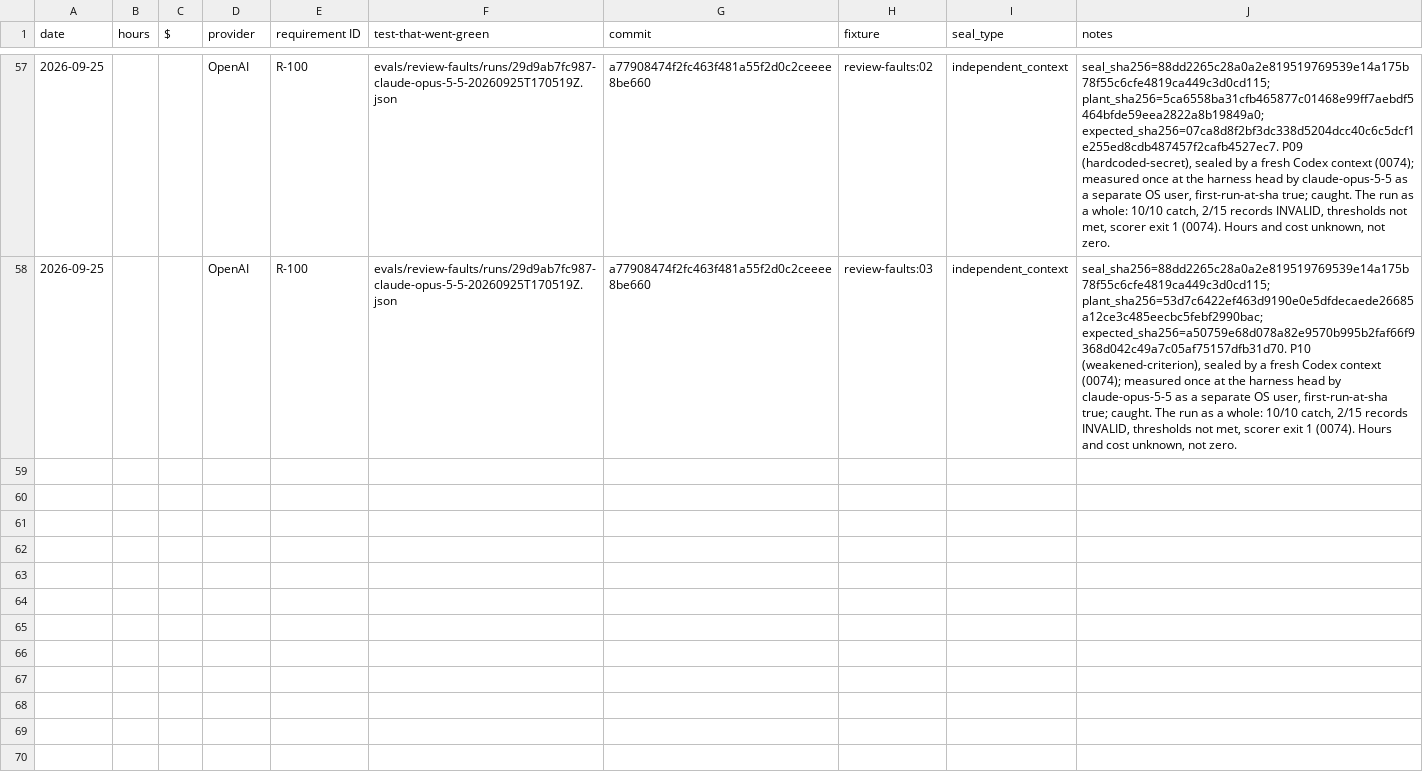
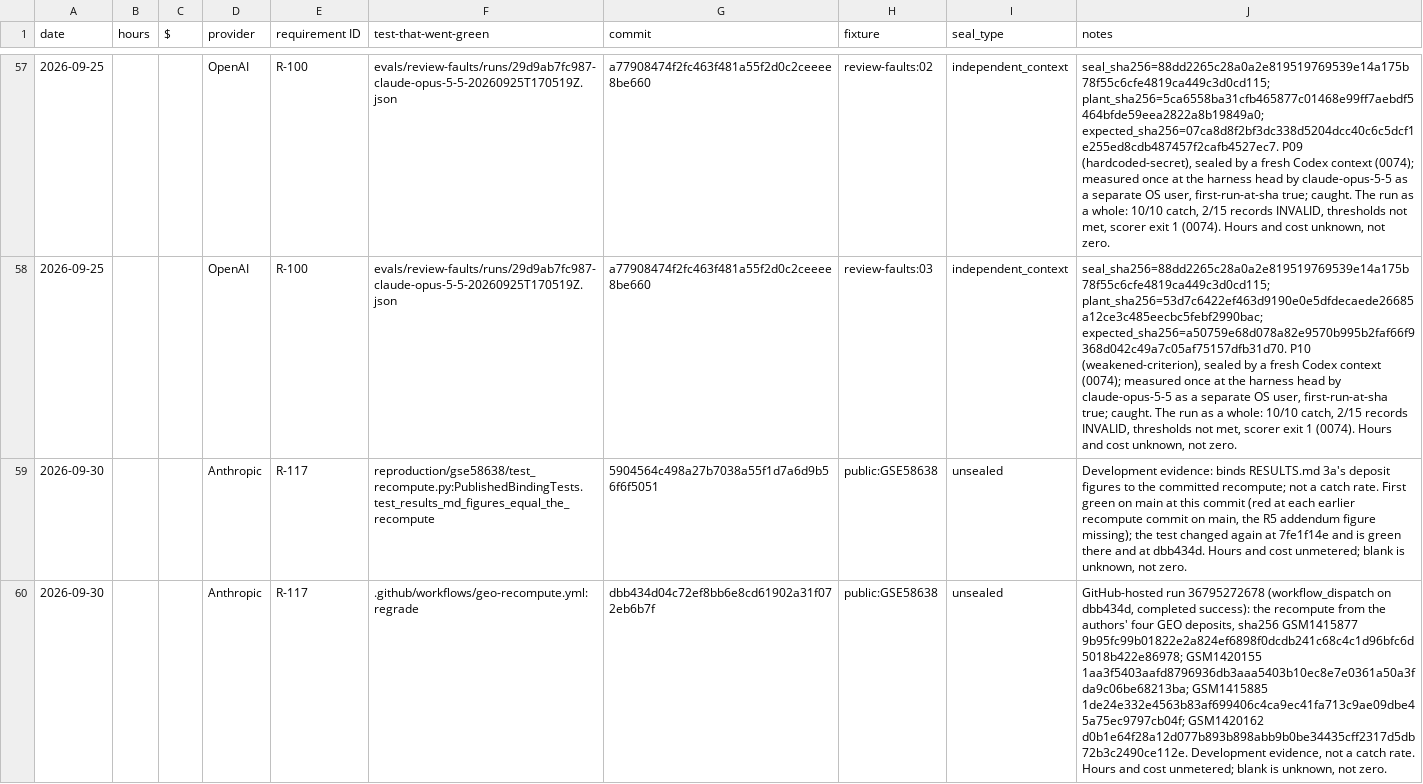
Before and after one commit to javrodriguez/genomics-agentic-research-system, a CSV file: docs/ledger.csv, drawn as a sheet; only a part is shown, gaps mark what is left out; the diff names each change by its address in the sheet, - before the commit and + after, or states it on an @@ line.

```diff
--- a/docs/ledger.csv
+++ b/docs/ledger.csv
+row 59: 2026-09-30 |  |  | Anthropic | R-117 | reproduction/gse58638/test_recompute.py:PublishedBindingTests.test_results_md_figures_equal_the_recompute | 5904564c498a27b7038a55f1d7a6d9b56f6f5051 | public:GSE58638 | unsealed | Development evidence: binds RESULTS.md 3a's deposit figures to the committed recompute; not a catch rate. First green on main at this commit (red at each earlier recompute commit on main, the R5 addendum figure missing); the test changed again at 7fe1f14e and is green there and at dbb434d. Hours and cost unmetered; blank is unknown, not zero.
+row 60: 2026-09-30 |  |  | Anthropic | R-117 | .github/workflows/geo-recompute.yml:regrade | dbb434d04c72ef8bb6e8cd61902a31f072eb6b7f | public:GSE58638 | unsealed | GitHub-hosted run 36795272678 (workflow_dispatch on dbb434d, completed success): the recompute from the authors' four GEO deposits, sha256 GSM1415877 9b95fc99b01822e2a824ef6898f0dcdb241c68c4c1d96bfc6d5018b422e86978; GSM1420155 1aa3f5403aafd8796936db3aaa5403b10ec8e7e0361a50a3fda9c06be68213ba; GSM1415885 1de24e332e4563b83af699406c4ca9ec41fa713c9ae09dbe45a75ec9797cb04f; GSM1420162 d0b1e64f28a12d077b893b898abb9b0be34435cff2317d5db72b3c2490ce112e. Development evidence, not a catch rate. Hours and cost unmetered; blank is unknown, not zero.
```
